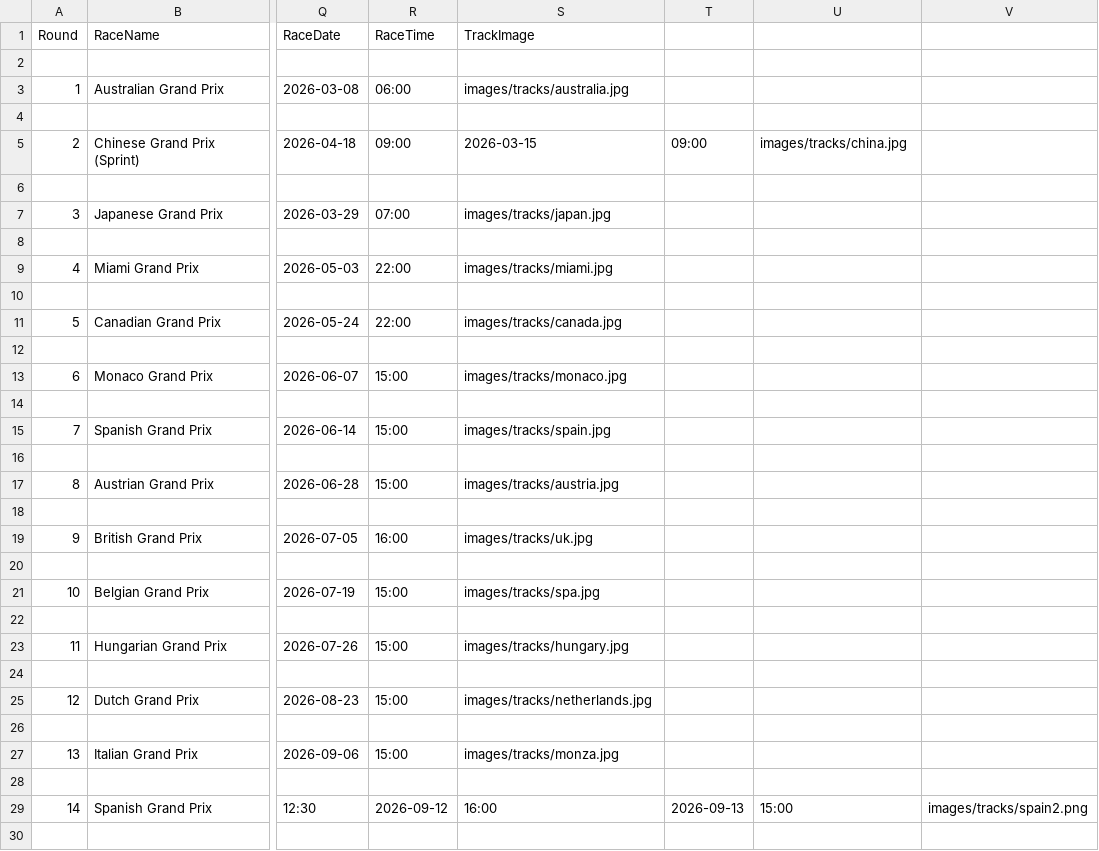
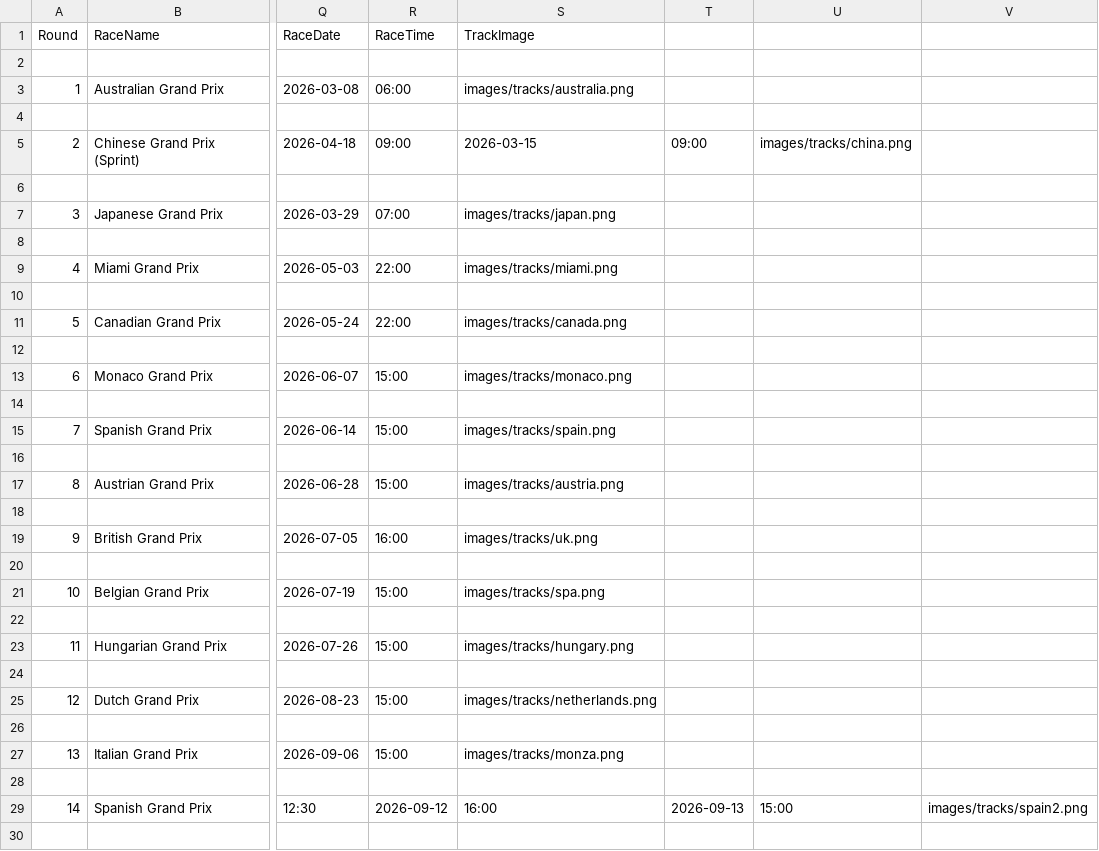
Before and after one commit to mrp36126/mysportzone, a CSV file: data/f1_calendar.csv, drawn as a sheet; only a part is shown, gaps mark what is left out; the diff covers the shown part only; the diff names each change by its address in the sheet, - before the commit and + after, or states it on an @@ line.

Commit message:
Update f1_calendar.csv

```diff
--- a/data/f1_calendar.csv
+++ b/data/f1_calendar.csv
-S3 (TrackImage): images/tracks/australia.jpg
+S3 (TrackImage): images/tracks/australia.png
-U5: images/tracks/china.jpg
+U5: images/tracks/china.png
-S7 (TrackImage): images/tracks/japan.jpg
+S7 (TrackImage): images/tracks/japan.png
-S9 (TrackImage): images/tracks/miami.jpg
+S9 (TrackImage): images/tracks/miami.png
-S11 (TrackImage): images/tracks/canada.jpg
+S11 (TrackImage): images/tracks/canada.png
-S13 (TrackImage): images/tracks/monaco.jpg
+S13 (TrackImage): images/tracks/monaco.png
-S15 (TrackImage): images/tracks/spain.jpg
+S15 (TrackImage): images/tracks/spain.png
-S17 (TrackImage): images/tracks/austria.jpg
+S17 (TrackImage): images/tracks/austria.png
-S19 (TrackImage): images/tracks/uk.jpg
+S19 (TrackImage): images/tracks/uk.png
-S21 (TrackImage): images/tracks/spa.jpg
+S21 (TrackImage): images/tracks/spa.png
-S23 (TrackImage): images/tracks/hungary.jpg
+S23 (TrackImage): images/tracks/hungary.png
-S25 (TrackImage): images/tracks/netherlands.jpg
+S25 (TrackImage): images/tracks/netherlands.png
-S27 (TrackImage): images/tracks/monza.jpg
+S27 (TrackImage): images/tracks/monza.png
```
Also changed, not shown: 8 edited cells elsewhere in this file.
